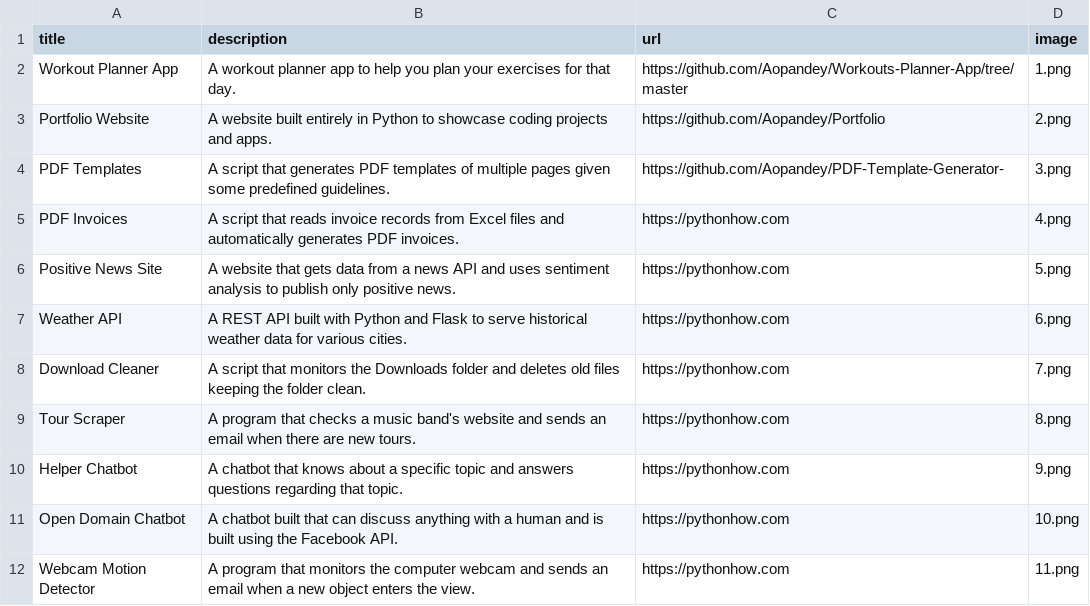
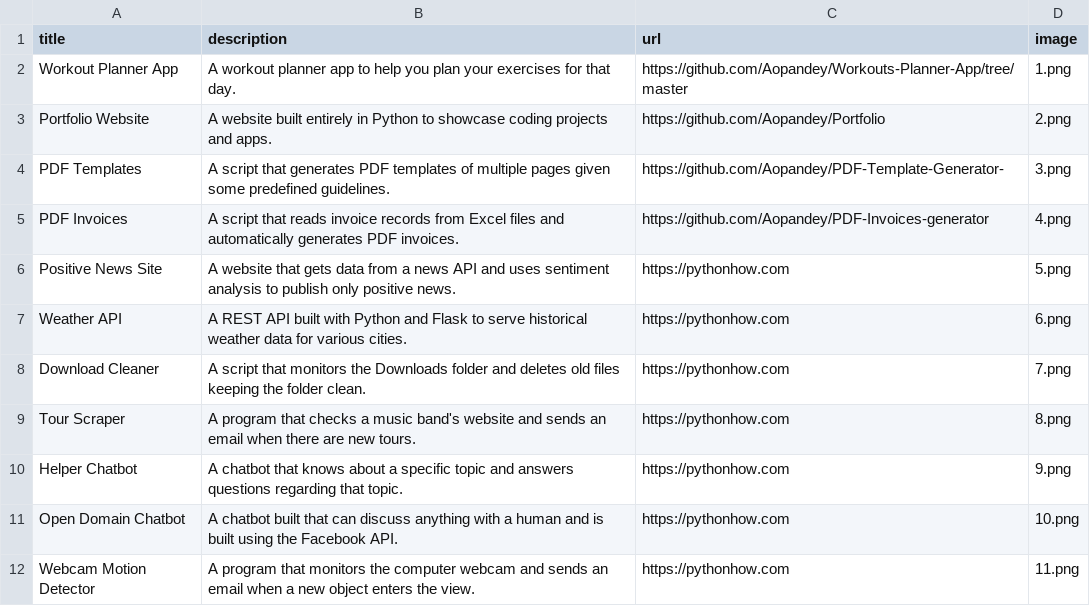
Before and after one commit to Aopandey/Portfolio, a CSV file: data.csv, drawn as a sheet; only a part is shown.

Commit message:
Updated link

```diff
--- a/data.csv
+++ b/data.csv
@@ -4,3 +4,3 @@ Portfolio Website;A website built entirely in Python to showcase coding projects
 PDF Templates;A script that generates PDF templates of multiple pages given some predefined guidelines.;https://github.com/Aopandey/PDF-Template-Generator-;3.png
-PDF Invoices;A script that reads invoice records from Excel files and automatically generates PDF invoices.;https://pythonhow.com;4.png
+PDF Invoices;A script that reads invoice records from Excel files and automatically generates PDF invoices.;https://github.com/Aopandey/PDF-Invoices-generator;4.png
 Positive News Site;A website that gets data from a news API and uses sentiment analysis to publish only positive news.;https://pythonhow.com;5.png
```
